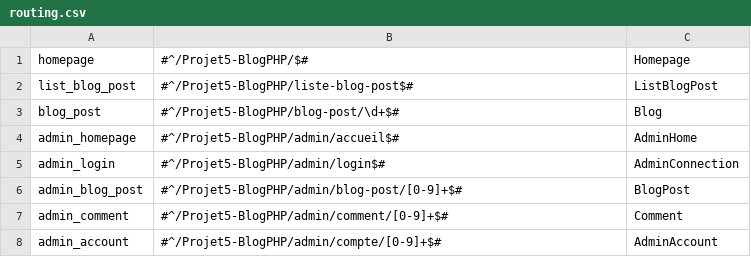
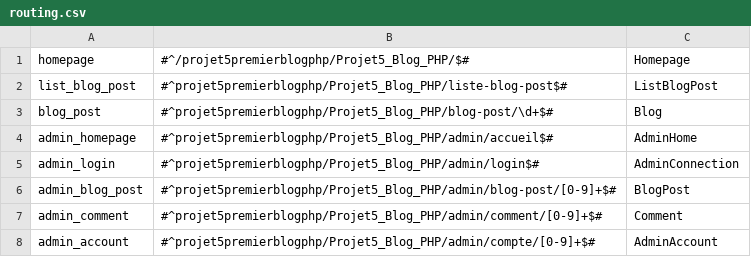
Before and after one commit to Shiiyo/Projet5_Blog_PHP, a CSV file: framework/routing.csv, drawn as a sheet.

```diff
--- a/framework/routing.csv
+++ b/framework/routing.csv
@@ -1,8 +1,8 @@
-homepage,#^/Projet5-BlogPHP/$#,Homepage,
-list_blog_post,#^/Projet5-BlogPHP/liste-blog-post$#,ListBlogPost,
-blog_post,#^/Projet5-BlogPHP/blog-post/\d+$#,Blog,
-admin_homepage,#^/Projet5-BlogPHP/admin/accueil$#,AdminHome,
-admin_login,#^/Projet5-BlogPHP/admin/login$#,AdminConnection,
-admin_blog_post,#^/Projet5-BlogPHP/admin/blog-post/[0-9]+$#,BlogPost,
-admin_comment,#^/Projet5-BlogPHP/admin/comment/[0-9]+$#,Comment,
-admin_account,#^/Projet5-BlogPHP/admin/compte/[0-9]+$#,AdminAccount,
+homepage,#^/projet5premierblogphp/Projet5_Blog_PHP/$#,Homepage,
+list_blog_post,#^projet5premierblogphp/Projet5_Blog_PHP/liste-blog-post$#,ListBlogPost,
+blog_post,#^projet5premierblogphp/Projet5_Blog_PHP/blog-post/\d+$#,Blog,
+admin_homepage,#^projet5premierblogphp/Projet5_Blog_PHP/admin/accueil$#,AdminHome,
+admin_login,#^projet5premierblogphp/Projet5_Blog_PHP/admin/login$#,AdminConnection,
+admin_blog_post,#^projet5premierblogphp/Projet5_Blog_PHP/admin/blog-post/[0-9]+$#,BlogPost,
+admin_comment,#^projet5premierblogphp/Projet5_Blog_PHP/admin/comment/[0-9]+$#,Comment,
+admin_account,#^projet5premierblogphp/Projet5_Blog_PHP/admin/compte/[0-9]+$#,AdminAccount,
```
Also changed, not shown: 53 other files.
